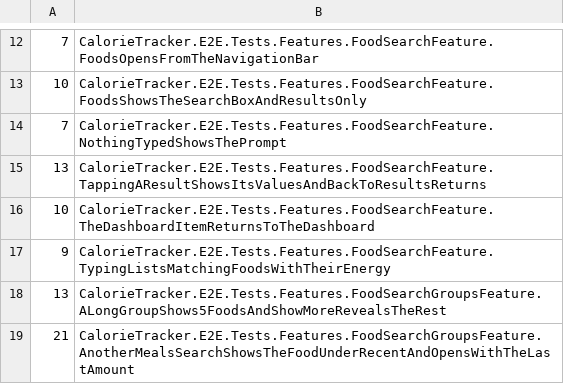
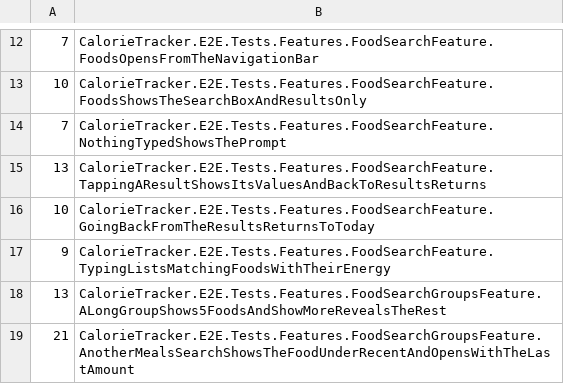
Before and after one commit to marty-shields/calorie-tracker-app, a TSV file: .github/e2e-durations.tsv, drawn as a sheet; only a part is shown, gaps mark what is left out.

```diff
--- a/.github/e2e-durations.tsv
+++ b/.github/e2e-durations.tsv
@@ -15,3 +15,3 @@
 13	CalorieTracker.E2E.Tests.Features.FoodSearchFeature.TappingAResultShowsItsValuesAndBackToResultsReturns
-10	CalorieTracker.E2E.Tests.Features.FoodSearchFeature.TheDashboardItemReturnsToTheDashboard
+10	CalorieTracker.E2E.Tests.Features.FoodSearchFeature.GoingBackFromTheResultsReturnsToToday
 9	CalorieTracker.E2E.Tests.Features.FoodSearchFeature.TypingListsMatchingFoodsWithTheirEnergy
```
Also changed, not shown: 8 other files.
